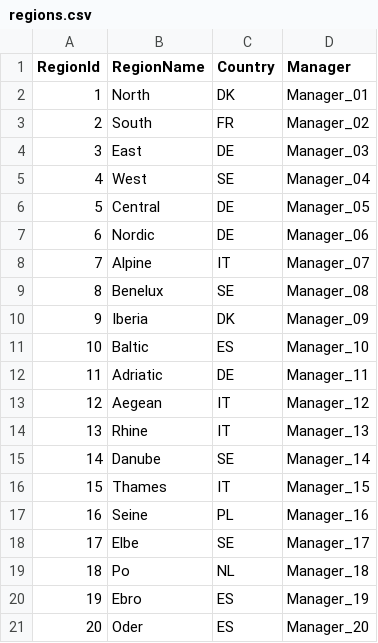
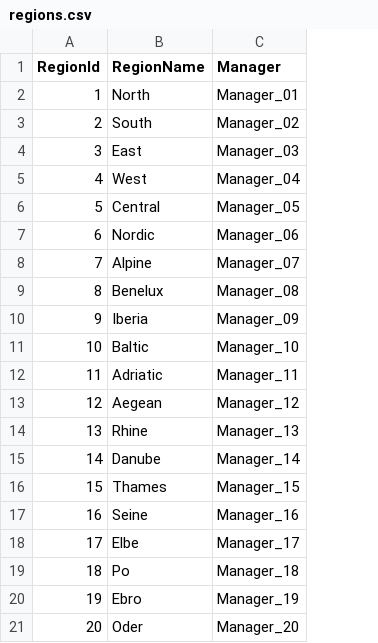
Before and after one commit to hpenumatsa/Thesis_testbed_data, a CSV file: regions.csv, drawn as a sheet; the diff names each change by its address in the sheet, - before the commit and + after, or states it on an @@ line.

Commit message:
INJ017 F01 TB02_Regions - Dropped column 'Country'

```diff
--- a/regions.csv
+++ b/regions.csv
-column C (Country), rows 2-21: DK | FR | DE | SE | DE | DE | IT | SE | DK | ES | DE | IT | IT | SE | IT | PL | SE | NL | ES | ES
```
